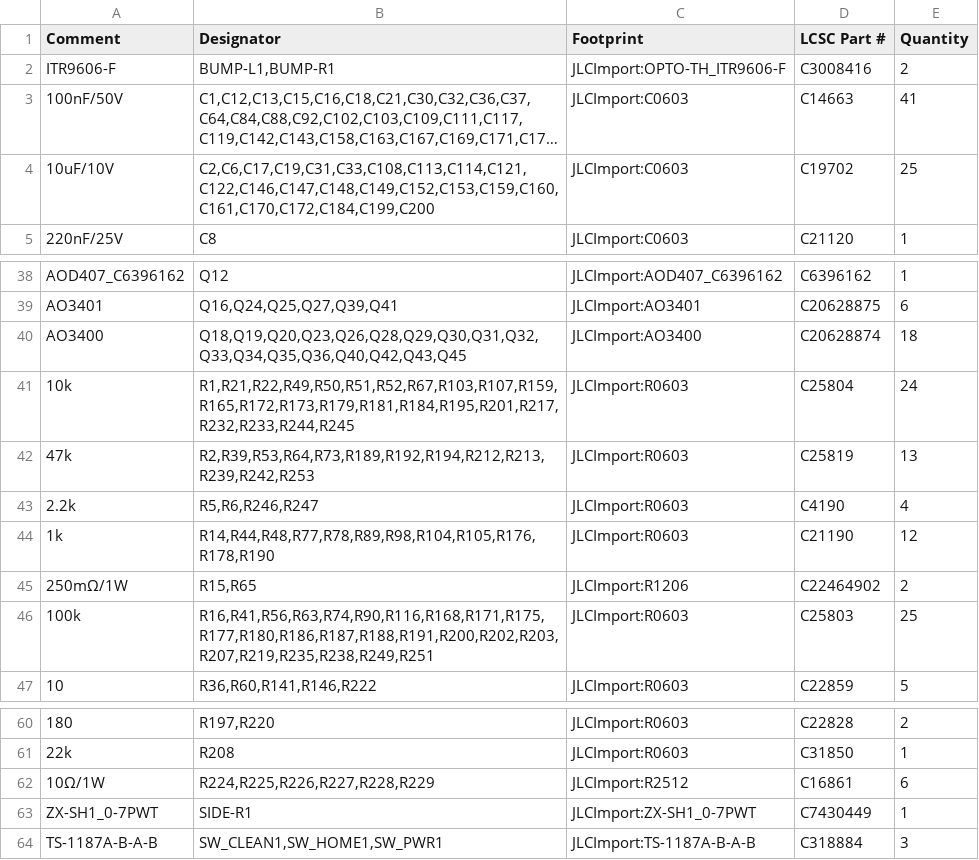
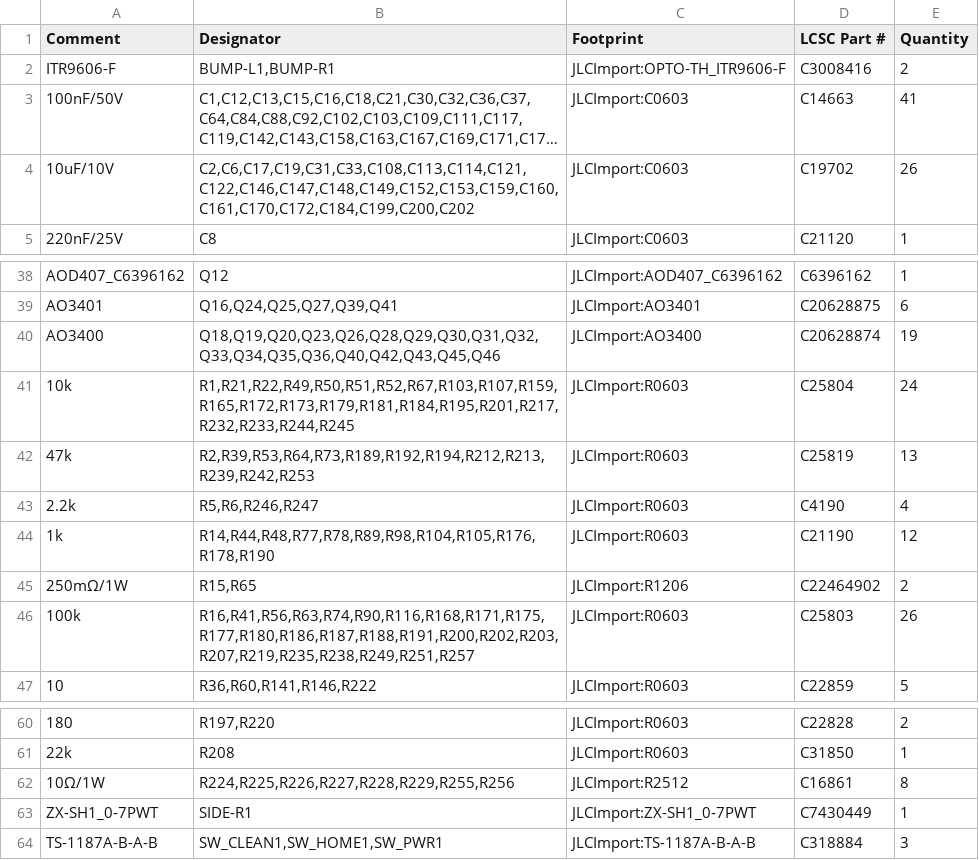
Before and after one commit to makerspet/oomwoo-pcb, a CSV file: kicad/main-phone/output/Main-bom.csv, drawn as a sheet; only a part is shown, gaps mark what is left out; long unchanged cells end in …; the diff names each change by its address in the sheet, - before the commit and + after, or states it on an @@ line.

```diff
--- a/kicad/main-phone/output/Main-bom.csv
+++ b/kicad/main-phone/output/Main-bom.csv
-B4 (Designator): C2,C6,C17,C19,C31,C33,C108,C113,C114,C121,C122,C146,C147,C148,C149,C152,C153,C159,C160,C161,C170,C172,C184,C199,C200
+B4 (Designator): C2,C6,C17,C19,C31,C33,C108,C113,C114,C121,C122,C146,C147,C148,C149,C152,C153,C159,C160,C161,C170,C172,C184,C199,C200,C202
-E4 (Quantity): 25
+E4 (Quantity): 26
-B40 (Designator): Q18,Q19,Q20,Q23,Q26,Q28,Q29,Q30,Q31,Q32,Q33,Q34,Q35,Q36,Q40,Q42,Q43,Q45
+B40 (Designator): Q18,Q19,Q20,Q23,Q26,Q28,Q29,Q30,Q31,Q32,Q33,Q34,Q35,Q36,Q40,Q42,Q43,Q45,Q46
-E40 (Quantity): 18
+E40 (Quantity): 19
-B46 (Designator): R16,R41,R56,R63,R74,R90,R116,R168,R171,R175,R177,R180,R186,R187,R188,R191,R200,R202,R203,R207,R219,R235,R238,R249,R251
+B46 (Designator): R16,R41,R56,R63,R74,R90,R116,R168,R171,R175,R177,R180,R186,R187,R188,R191,R200,R202,R203,R207,R219,R235,R238,R249,R251,R257
-E46 (Quantity): 25
+E46 (Quantity): 26
-B62 (Designator): R224,R225,R226,R227,R228,R229
+B62 (Designator): R224,R225,R226,R227,R228,R229,R255,R256
-E62 (Quantity): 6
+E62 (Quantity): 8
```
Also changed, not shown: kicad/front-sensors/output/Front Sensor-bom.csv, 8 other files.
